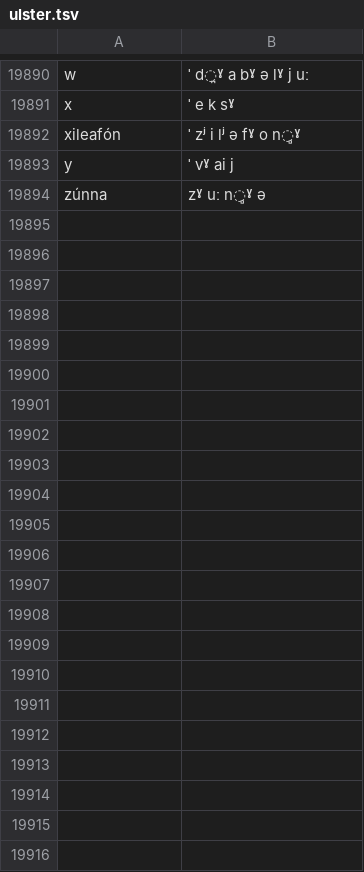
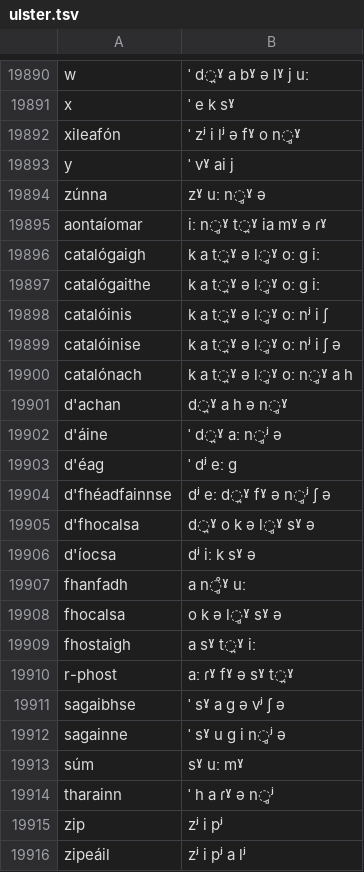
Before and after one commit to jimregan/irish-asr-data, a TSV file: pron/ulster.tsv, drawn as a sheet; only a part is shown, gaps mark what is left out.

Commit message:
in others

```diff
--- a/pron/ulster.tsv
+++ b/pron/ulster.tsv
@@ -19894 +19894,23 @@ y	ˈ vˠ ai j
 zúnna	zˠ uː n̻ˠ ə
+aontaíomar	iː n̻ˠ t̪ˠ ia mˠ ə ɾˠ
+catalógaigh	k a t̪ˠ ə l̻ˠ oː ɡ iː
+catalógaithe	k a t̪ˠ ə l̻ˠ oː ɡ iː
+catalóinis	k a t̪ˠ ə l̻ˠ oː nʲ i ʃ
+catalóinise	k a t̪ˠ ə l̻ˠ oː nʲ i ʃ ə
+catalónach	k a t̪ˠ ə l̻ˠ oː n̻ˠ a h
+d'achan	d̪ˠ a h ə n̻ˠ
+d'áine	ˈ d̪ˠ aː n̻ʲ ə
+d'éag	ˈ dʲ eː ɡ
+d'fhéadfainnse	dʲ eː d̪ˠ fˠ ə n̻ʲ ʃ ə
+d'fhocalsa	d̪ˠ o k ə l̻ˠ sˠ ə
+d'íocsa	dʲ iː k sˠ ə
+fhanfadh	a n̻̊ˠ uː
+fhocalsa	o k ə l̻ˠ sˠ ə
+fhostaigh	a sˠ t̪ˠ iː
+r-phost	aː ɾˠ fˠ ə sˠ t̪ˠ
+sagaibhse	ˈ sˠ a ɡ ə vʲ ʃ ə
+sagainne	ˈ sˠ u ɡ i n̻ʲ ə
+súm	sˠ uː mˠ
+tharainn	ˈ h a ɾˠ ə n̻ʲ
+zip	zʲ i pʲ
+zipeáil	zʲ i pʲ a lʲ
```
